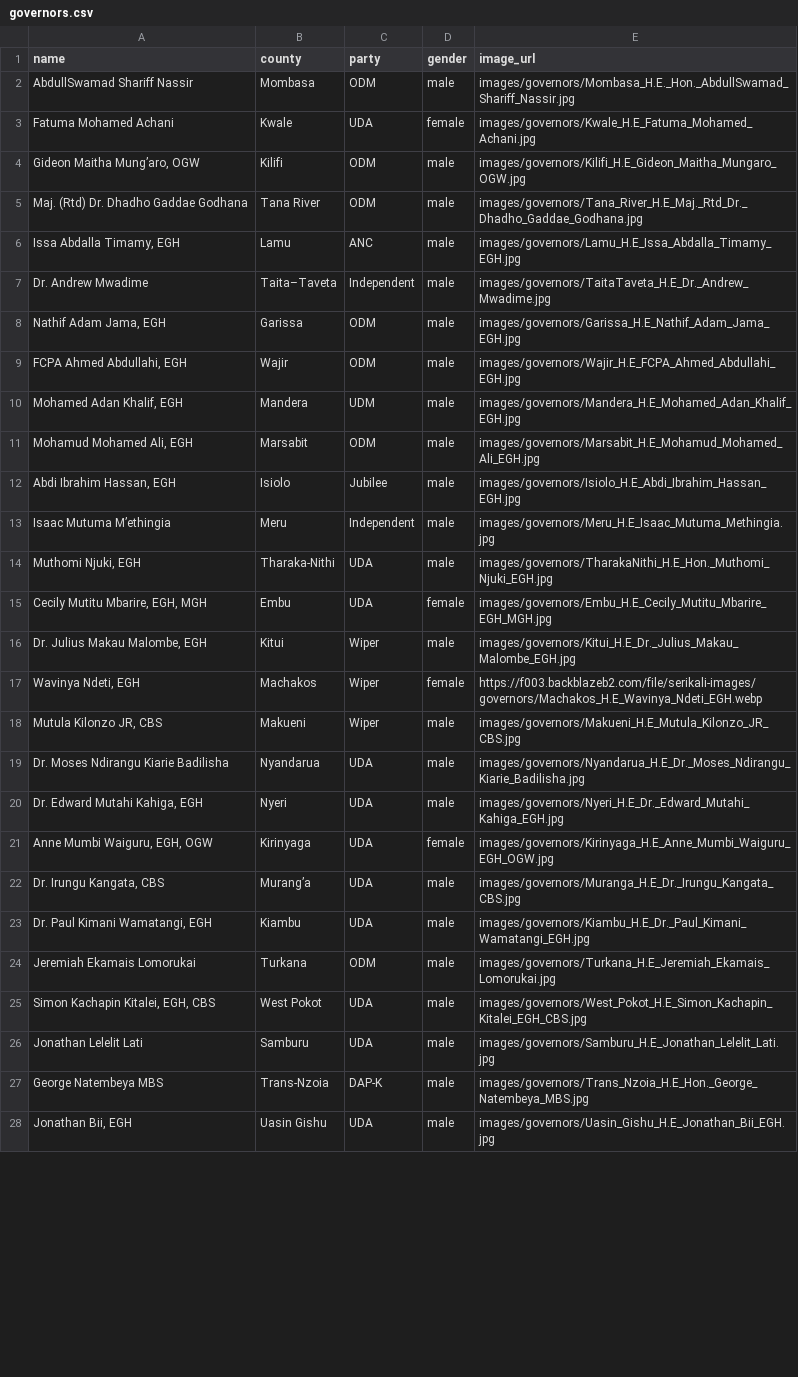
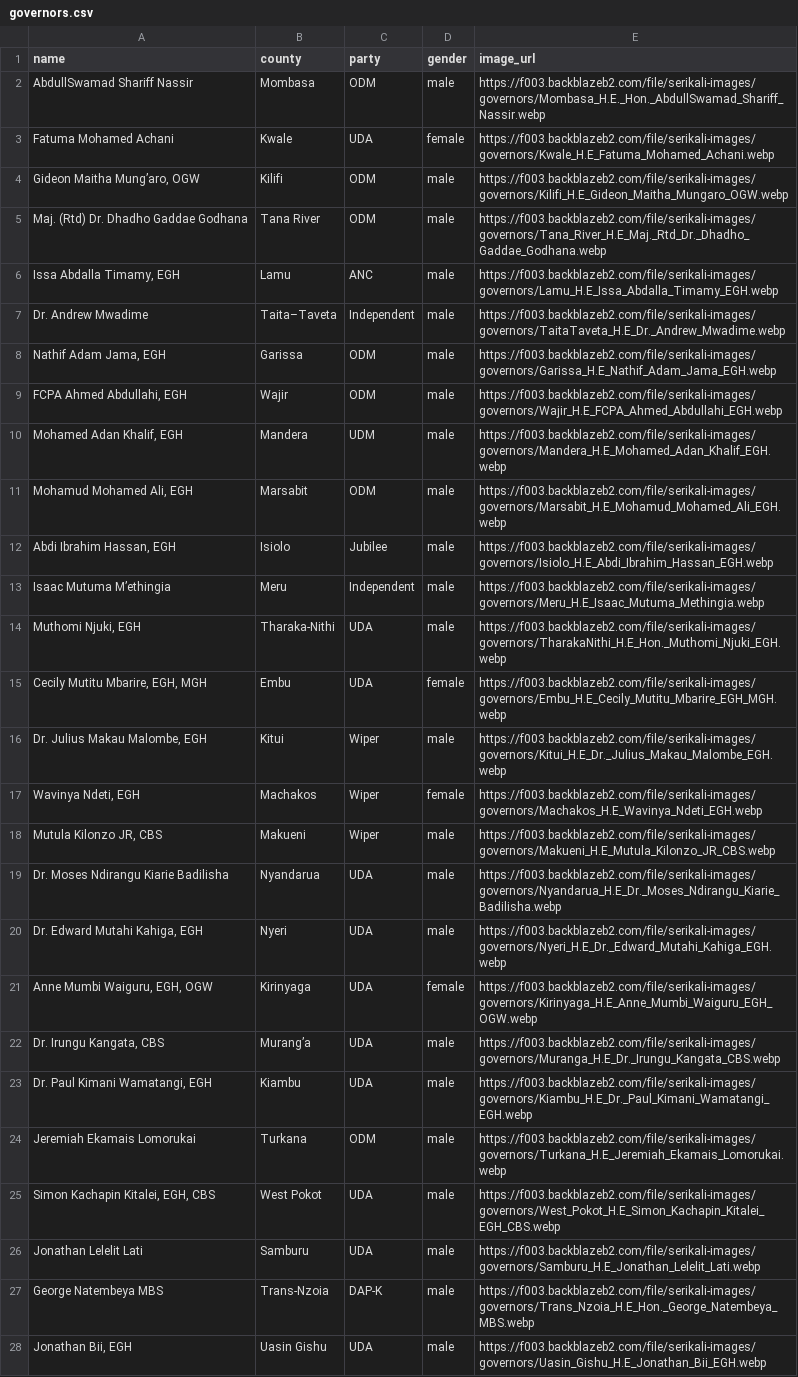
Before and after one commit to JoyMalinda/SerikaliMap-Backend, a CSV file: data/governors.csv, drawn as a sheet; only a part is shown; the diff covers the shown part only; the diff names each change by its address in the sheet, - before the commit and + after, or states it on an @@ line.

Commit message:
adding cloud image urls to governors

```diff
--- a/data/governors.csv
+++ b/data/governors.csv
-E2 (image_url): images/governors/Mombasa_H.E._Hon._AbdullSwamad_Shariff_Nassir.jpg
+E2 (image_url): https://f003.backblazeb2.com/file/serikali-images/governors/Mombasa_H.E._Hon._AbdullSwamad_Shariff_Nassir.webp
-E3 (image_url): images/governors/Kwale_H.E_Fatuma_Mohamed_Achani.jpg
+E3 (image_url): https://f003.backblazeb2.com/file/serikali-images/governors/Kwale_H.E_Fatuma_Mohamed_Achani.webp
-E4 (image_url): images/governors/Kilifi_H.E_Gideon_Maitha_Mungaro_OGW.jpg
+E4 (image_url): https://f003.backblazeb2.com/file/serikali-images/governors/Kilifi_H.E_Gideon_Maitha_Mungaro_OGW.webp
-E5 (image_url): images/governors/Tana_River_H.E_Maj._Rtd_Dr._Dhadho_Gaddae_Godhana.jpg
+E5 (image_url): https://f003.backblazeb2.com/file/serikali-images/governors/Tana_River_H.E_Maj._Rtd_Dr._Dhadho_Gaddae_Godhana.webp
-E6 (image_url): images/governors/Lamu_H.E_Issa_Abdalla_Timamy_EGH.jpg
+E6 (image_url): https://f003.backblazeb2.com/file/serikali-images/governors/Lamu_H.E_Issa_Abdalla_Timamy_EGH.webp
-E7 (image_url): images/governors/TaitaTaveta_H.E_Dr._Andrew_Mwadime.jpg
+E7 (image_url): https://f003.backblazeb2.com/file/serikali-images/governors/TaitaTaveta_H.E_Dr._Andrew_Mwadime.webp
-E8 (image_url): images/governors/Garissa_H.E_Nathif_Adam_Jama_EGH.jpg
+E8 (image_url): https://f003.backblazeb2.com/file/serikali-images/governors/Garissa_H.E_Nathif_Adam_Jama_EGH.webp
-E9 (image_url): images/governors/Wajir_H.E_FCPA_Ahmed_Abdullahi_EGH.jpg
+E9 (image_url): https://f003.backblazeb2.com/file/serikali-images/governors/Wajir_H.E_FCPA_Ahmed_Abdullahi_EGH.webp
-E10 (image_url): images/governors/Mandera_H.E_Mohamed_Adan_Khalif_EGH.jpg
+E10 (image_url): https://f003.backblazeb2.com/file/serikali-images/governors/Mandera_H.E_Mohamed_Adan_Khalif_EGH.webp
-E11 (image_url): images/governors/Marsabit_H.E_Mohamud_Mohamed_Ali_EGH.jpg
+E11 (image_url): https://f003.backblazeb2.com/file/serikali-images/governors/Marsabit_H.E_Mohamud_Mohamed_Ali_EGH.webp
-E12 (image_url): images/governors/Isiolo_H.E_Abdi_Ibrahim_Hassan_EGH.jpg
+E12 (image_url): https://f003.backblazeb2.com/file/serikali-images/governors/Isiolo_H.E_Abdi_Ibrahim_Hassan_EGH.webp
-E13 (image_url): images/governors/Meru_H.E_Isaac_Mutuma_Methingia.jpg
+E13 (image_url): https://f003.backblazeb2.com/file/serikali-images/governors/Meru_H.E_Isaac_Mutuma_Methingia.webp
-E14 (image_url): images/governors/TharakaNithi_H.E_Hon._Muthomi_Njuki_EGH.jpg
+E14 (image_url): https://f003.backblazeb2.com/file/serikali-images/governors/TharakaNithi_H.E_Hon._Muthomi_Njuki_EGH.webp
-E15 (image_url): images/governors/Embu_H.E_Cecily_Mutitu_Mbarire_EGH_MGH.jpg
+E15 (image_url): https://f003.backblazeb2.com/file/serikali-images/governors/Embu_H.E_Cecily_Mutitu_Mbarire_EGH_MGH.webp
-E16 (image_url): images/governors/Kitui_H.E_Dr._Julius_Makau_Malombe_EGH.jpg
+E16 (image_url): https://f003.backblazeb2.com/file/serikali-images/governors/Kitui_H.E_Dr._Julius_Makau_Malombe_EGH.webp
-E18 (image_url): images/governors/Makueni_H.E_Mutula_Kilonzo_JR_CBS.jpg
+E18 (image_url): https://f003.backblazeb2.com/file/serikali-images/governors/Makueni_H.E_Mutula_Kilonzo_JR_CBS.webp
-E19 (image_url): images/governors/Nyandarua_H.E_Dr._Moses_Ndirangu_Kiarie_Badilisha.jpg
+E19 (image_url): https://f003.backblazeb2.com/file/serikali-images/governors/Nyandarua_H.E_Dr._Moses_Ndirangu_Kiarie_Badilisha.webp
-E20 (image_url): images/governors/Nyeri_H.E_Dr._Edward_Mutahi_Kahiga_EGH.jpg
+E20 (image_url): https://f003.backblazeb2.com/file/serikali-images/governors/Nyeri_H.E_Dr._Edward_Mutahi_Kahiga_EGH.webp
-E21 (image_url): images/governors/Kirinyaga_H.E_Anne_Mumbi_Waiguru_EGH_OGW.jpg
+E21 (image_url): https://f003.backblazeb2.com/file/serikali-images/governors/Kirinyaga_H.E_Anne_Mumbi_Waiguru_EGH_OGW.webp
-E22 (image_url): images/governors/Muranga_H.E_Dr._Irungu_Kangata_CBS.jpg
+E22 (image_url): https://f003.backblazeb2.com/file/serikali-images/governors/Muranga_H.E_Dr._Irungu_Kangata_CBS.webp
-E23 (image_url): images/governors/Kiambu_H.E_Dr._Paul_Kimani_Wamatangi_EGH.jpg
+E23 (image_url): https://f003.backblazeb2.com/file/serikali-images/governors/Kiambu_H.E_Dr._Paul_Kimani_Wamatangi_EGH.webp
-E24 (image_url): images/governors/Turkana_H.E_Jeremiah_Ekamais_Lomorukai.jpg
+E24 (image_url): https://f003.backblazeb2.com/file/serikali-images/governors/Turkana_H.E_Jeremiah_Ekamais_Lomorukai.webp
-E25 (image_url): images/governors/West_Pokot_H.E_Simon_Kachapin_Kitalei_EGH_CBS.jpg
+E25 (image_url): https://f003.backblazeb2.com/file/serikali-images/governors/West_Pokot_H.E_Simon_Kachapin_Kitalei_EGH_CBS.webp
-E26 (image_url): images/governors/Samburu_H.E_Jonathan_Lelelit_Lati.jpg
+E26 (image_url): https://f003.backblazeb2.com/file/serikali-images/governors/Samburu_H.E_Jonathan_Lelelit_Lati.webp
-E27 (image_url): images/governors/Trans_Nzoia_H.E_Hon._George_Natembeya_MBS.jpg
+E27 (image_url): https://f003.backblazeb2.com/file/serikali-images/governors/Trans_Nzoia_H.E_Hon._George_Natembeya_MBS.webp
-E28 (image_url): images/governors/Uasin_Gishu_H.E_Jonathan_Bii_EGH.jpg
+E28 (image_url): https://f003.backblazeb2.com/file/serikali-images/governors/Uasin_Gishu_H.E_Jonathan_Bii_EGH.webp
```
Also changed, not shown: 19 edited cells elsewhere in this file.
